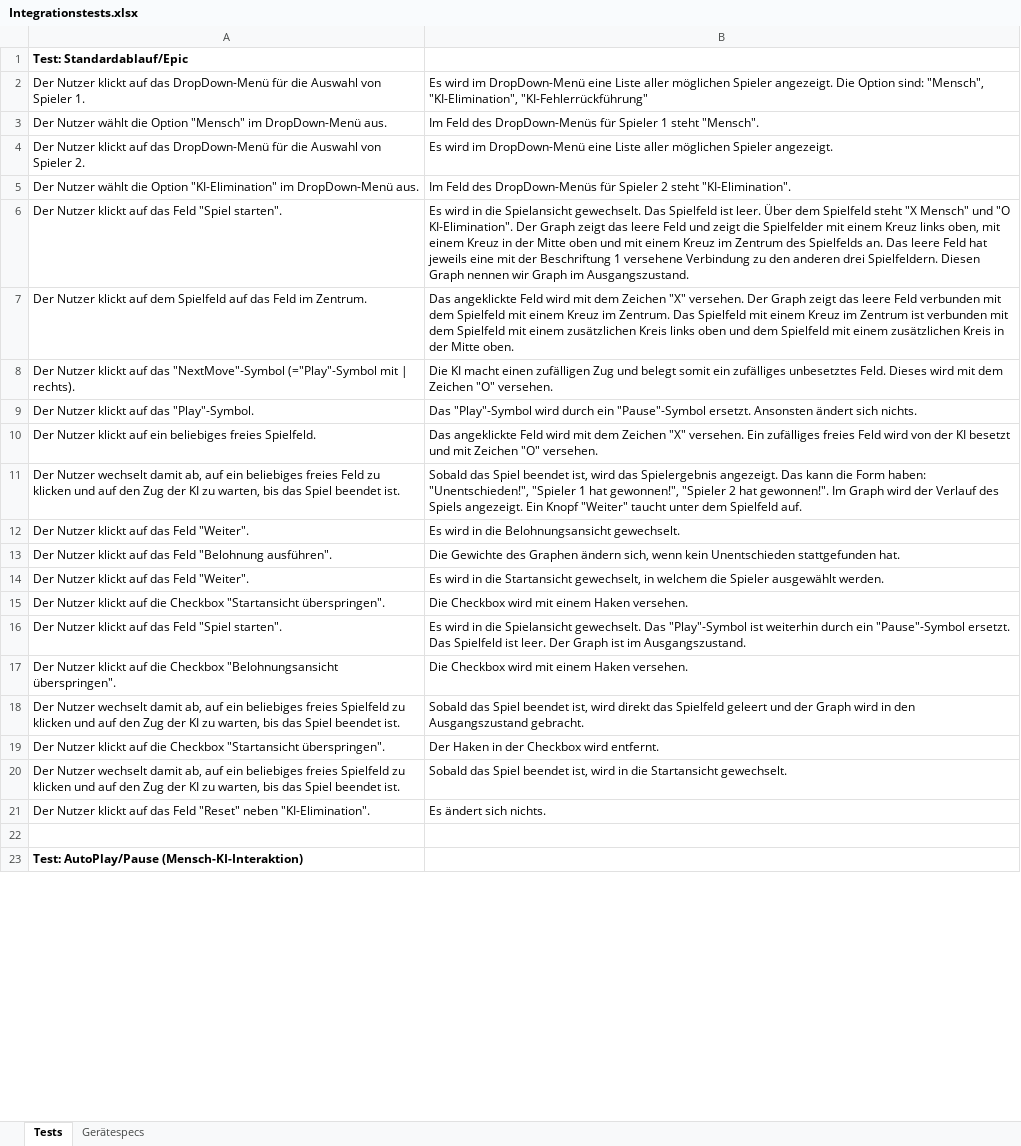
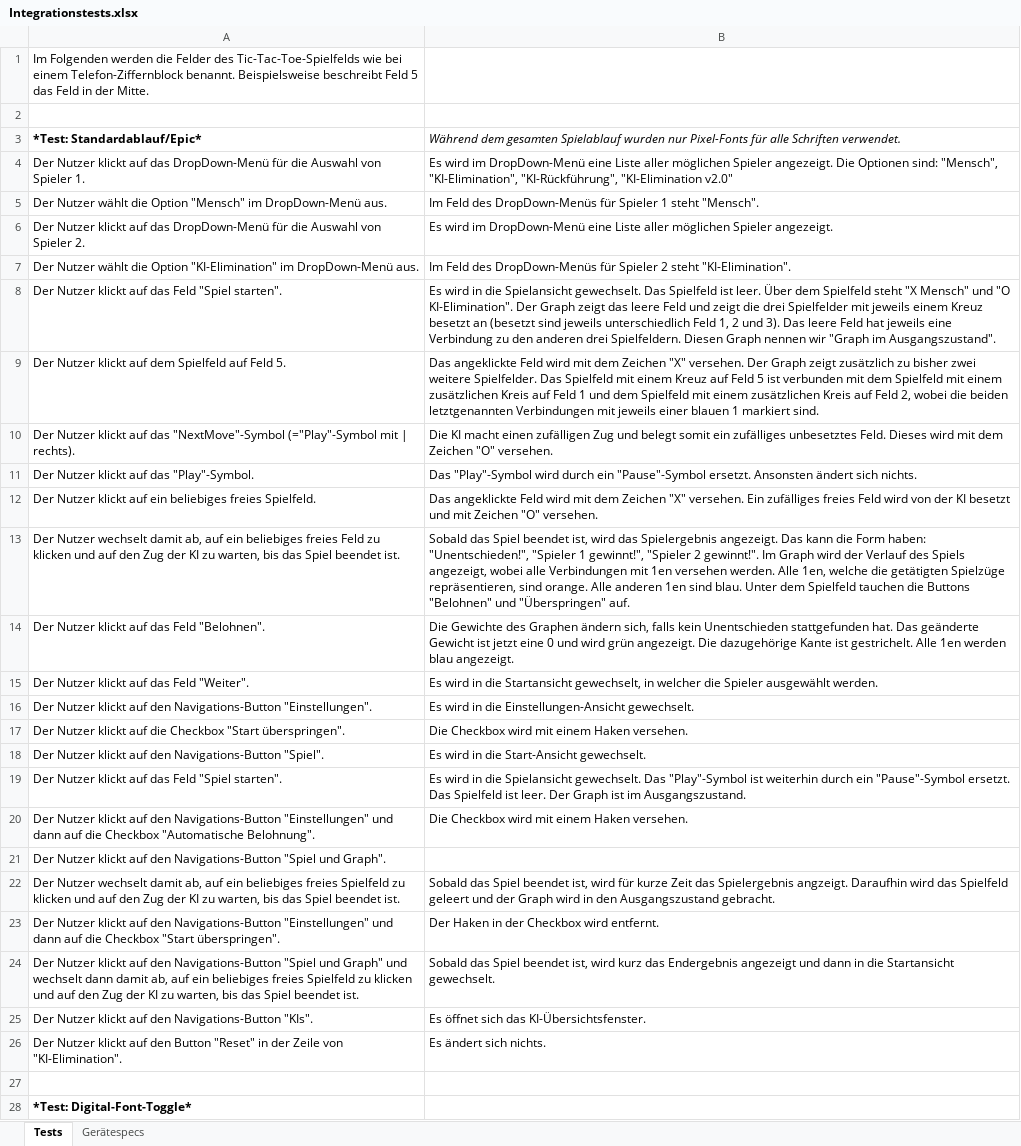
Before and after one commit to idlaviV/TIKTacToe, an Excel workbook: Testdokumentation/Integrationstests.xlsx, sheet Tests, drawn as a sheet; only a part is shown; values as stored, in another font and other column widths than the file's, no borders; removed rows and columns are numbered as before the commit, all else as after; the diff covers the shown part only; the diff names each change by its address in the sheet, - before the commit and + after, or states it on an @@ line.

Commit message:
Integrationstests fertig gemacht

```diff
--- a/Testdokumentation/Integrationstests.xlsx (sheet Tests)
+++ b/Testdokumentation/Integrationstests.xlsx (sheet Tests)
-A1: Test: Standardablauf/Epic
+A1: Im Folgenden werden die Felder des Tic-Tac-Toe-Spielfelds wie bei einem Telefon-Ziffernblock benannt. Beispielsweise beschreibt Feld 5 das Feld in der Mitte.
-A1 bold: on
+A1 bold: off
+row 2: (empty)
+row 3: *Test: Standardablauf/Epic* | Während dem gesamten Spielablauf wurden nur Pixel-Fonts für alle Schriften verwendet.
-B4: …angezeigt. Die Option sind: "Mensch", "KI-Elimination", "KI-Fehlerrückführung"
+B4: …angezeigt. Die Optionen sind: "Mensch", "KI-Elimination", "KI-Rückführung", "KI-Elimination v2.0"
-B8: …zeigt die Spielfelder mit einem Kreuz links oben, mit einem Kreuz in der Mitte oben und mit einem Kreuz im Zentrum des Spielfelds an. Das leere Feld hat jeweils eine mit der Beschriftung 1 versehene Verbindung zu den anderen drei Spielfeldern. Diesen Graph nennen wir Graph im Ausgangszustand.
+B8: …zeigt die drei Spielfelder mit jeweils einem Kreuz besetzt an (besetzt sind jeweils unterschiedlich Feld 1, 2 und 3). Das leere Feld hat jeweils eine Verbindung zu den anderen drei Spielfeldern. Diesen Graph nennen wir "Graph im Ausgangszustand".
-A9: …Spielfeld auf das Feld im Zentrum.
+A9: …Spielfeld auf Feld 5.
-B9: …Graph zeigt das leere Feld verbunden mit dem Spielfeld mit einem Kreuz im Zentrum. Das Spielfeld mit einem Kreuz im Zentrum ist verbunden mit dem Spielfeld mit einem zusätzlichen Kreis links oben und dem Spielfeld mit einem zusätzlichen Kreis in der Mitte oben.
+B9: …Graph zeigt zusätzlich zu bisher zwei weitere Spielfelder. Das Spielfeld mit einem Kreuz auf Feld 5 ist verbunden mit dem Spielfeld mit einem zusätzlichen Kreis auf Feld 1 und dem Spielfeld mit einem zusätzlichen Kreis auf Feld 2, wobei die beiden letztgenannten Verbindungen mit jeweils einer blauen 1 markiert sind.
-B13: …"Spieler 1 hat gewonnen!", "Spieler 2 hat gewonnen!". Im Graph wird der Verlauf des Spiels angezeigt. Ein Knopf "Weiter" taucht unter dem Spielfeld auf.
+B13: …"Spieler 1 gewinnt!", "Spieler 2 gewinnt!". Im Graph wird der Verlauf des Spiels angezeigt, wobei alle Verbindungen mit 1en versehen werden. Alle 1en, welche die getätigten Spielzüge repräsentieren, sind orange. Alle anderen 1en sind blau. Unter dem Spielfeld tauchen die Buttons "Belohnen" und "Überspringen" auf.
-row 12: Der Nutzer klickt auf das Feld "Weiter". | Es wird in die Belohnungsansicht gewechselt.
-A14: …das Feld "Belohnung ausführen".
+A14: …das Feld "Belohnen".
-B14: …ändern sich, wenn kein Unentschieden stattgefunden hat.
+B14: …ändern sich, falls kein Unentschieden stattgefunden hat. Das geänderte Gewicht ist jetzt eine 0 und wird grün angezeigt. Die dazugehörige Kante ist gestrichelt. Alle 1en werden blau angezeigt.
-B15: …gewechselt, in welchem die Spieler…
+B15: …gewechselt, in welcher die Spieler…
+row 16: Der Nutzer klickt auf den Navigations-Button "Einstellungen". | Es wird in die Einstellungen-Ansicht gewechselt.
-A17: …die Checkbox "Startansicht überspringen".
+A17: …die Checkbox "Start überspringen".
+row 18: Der Nutzer klickt auf den Navigations-Button "Spiel". | Es wird in die Start-Ansicht gewechselt.
-A20: …klickt auf die Checkbox "Belohnungsansicht überspringen".
+A20: …klickt auf den Navigations-Button "Einstellungen" und dann auf die Checkbox "Automatische Belohnung".
+row 21: Der Nutzer klickt auf den Navigations-Button "Spiel und Graph".
-B22: …ist, wird direkt das Spielfeld…
+B22: …ist, wird für kurze Zeit das Spielergebnis angzeigt. Daraufhin wird das Spielfeld…
-A23: …klickt auf die Checkbox "Startansicht überspringen".
+A23: …klickt auf den Navigations-Button "Einstellungen" und dann auf die Checkbox "Start überspringen".
-row 20: Der Nutzer wechselt damit ab, auf ein beliebiges freies Spielfeld zu klicken und auf den Zug der KI zu warten, bis das Spiel beendet ist. | Sobald das Spiel beendet ist, wird in die Startansicht gewechselt.
+row 24: Der Nutzer klickt auf den Navigations-Button "Spiel und Graph" und wechselt dann damit ab, auf ein beliebiges freies Spielfeld zu klicken und auf den Zug der KI zu warten, bis das Spiel beendet ist. | Sobald das Spiel beendet ist, wird kurz das Endergebnis angezeigt und dann in die Startansicht gewechselt.
+row 25: Der Nutzer klickt auf den Navigations-Button "KIs". | Es öffnet sich das KI-Übersichtsfenster.
-A26: …klickt auf das Feld "Reset" neben "KI-Elimination".
+A26: …klickt auf den Button "Reset" in der Zeile von "KI-Elimination".
-A28: Test: AutoPlay/Pause (Mensch-KI-Interaktion)
+A28: *Test: Digital-Font-Toggle*
```
Also changed, not shown: 74 added rows, 122 removed rows, 37 edited cells and cell formats elsewhere in this sheet, 2 other files.
